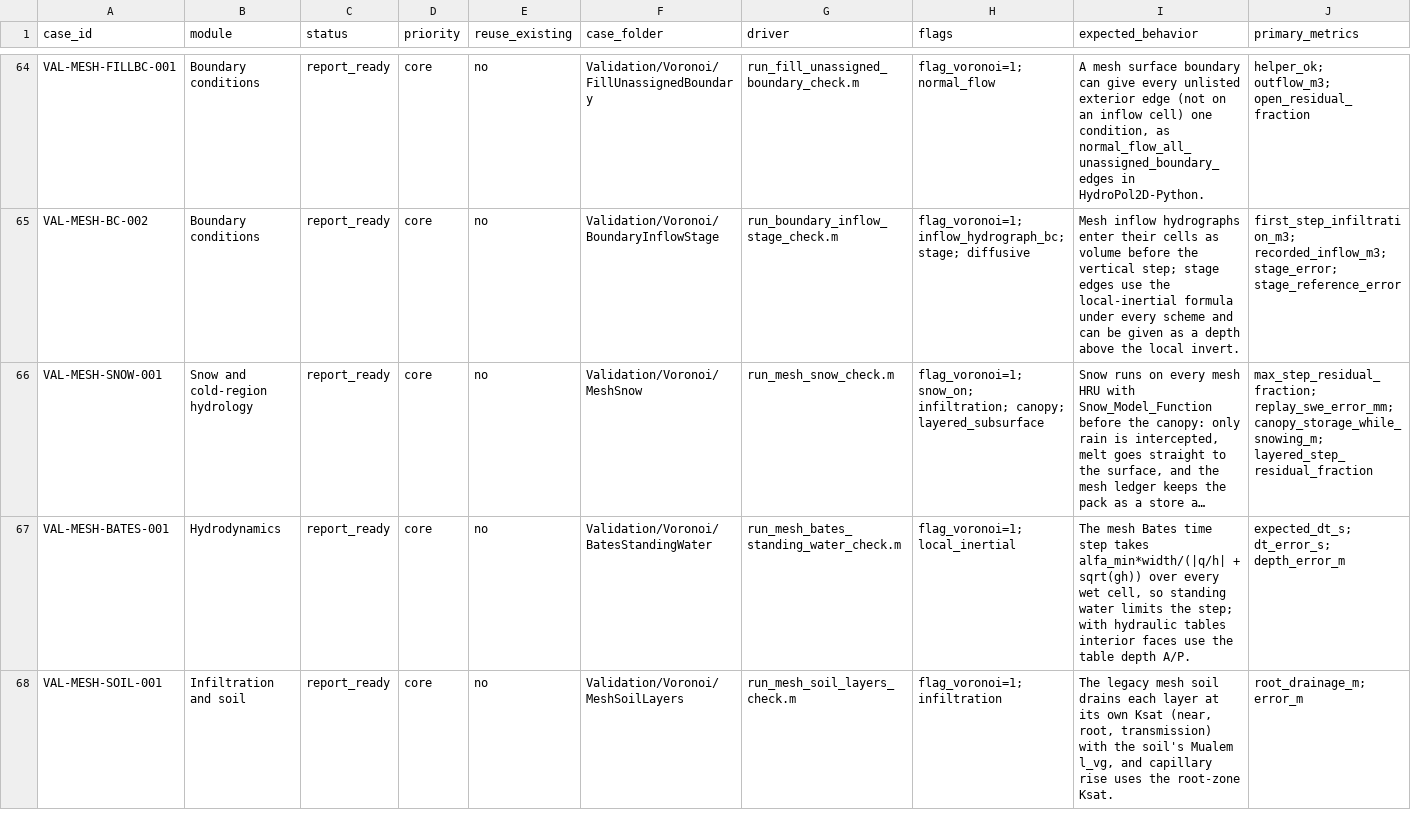
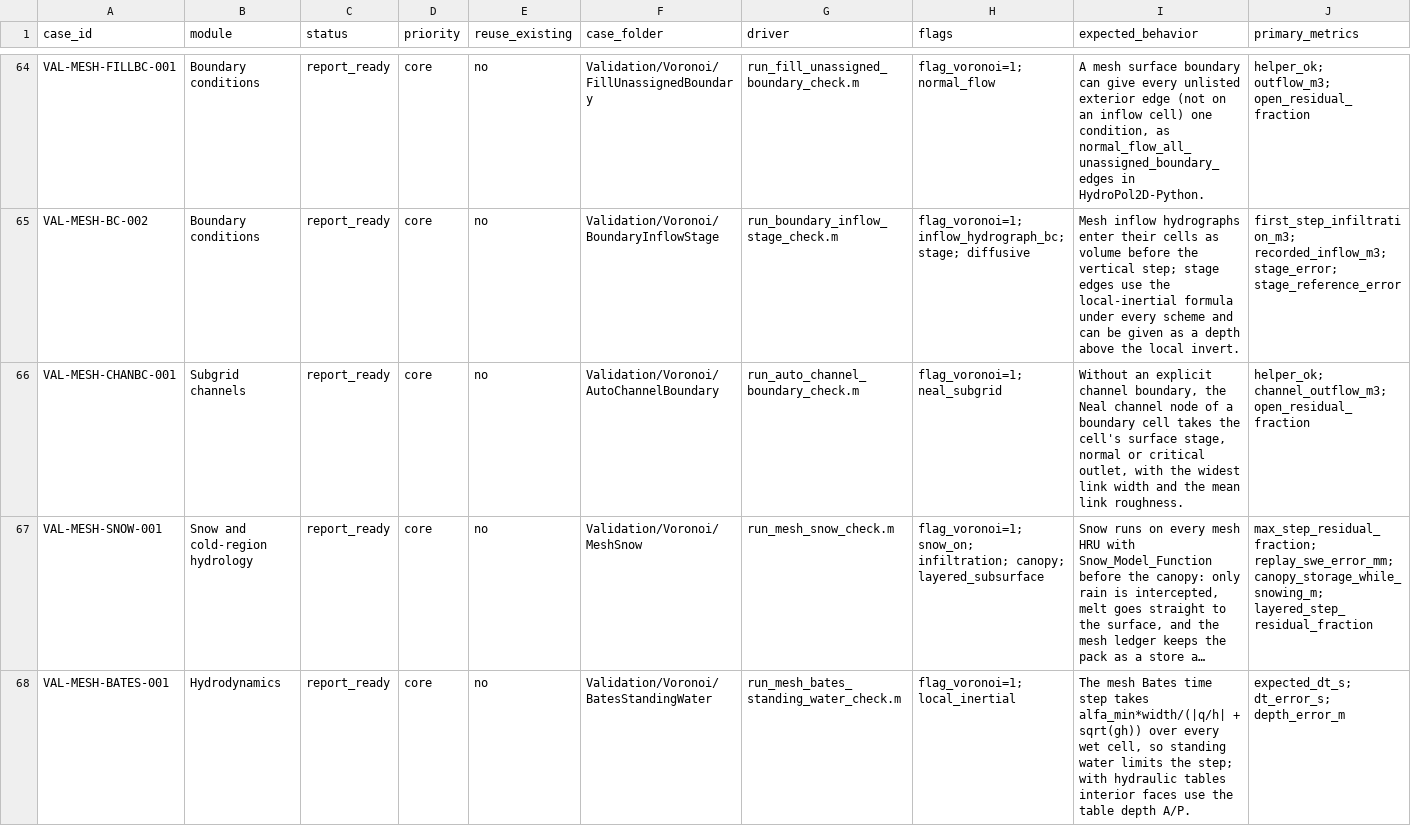
Before and after one commit to marcusnobrega-eng/HydroPol2D, a CSV file: Validation/Validation_Cases.csv, drawn as a sheet; only a part is shown, gaps mark what is left out; the shorter side is filled out with more unchanged rows; long unchanged cells end in …; rows hold the shown columns only; the diff names each change by its address in the sheet, - before the commit and + after, or states it on an @@ line.

Commit message:
Neal channel nodes take their boundary cell's outlet on meshes (M21)
HydroPol2D-Python applies the surface stage, normal-flow and critical-flow
edges to the Neal channel node of each boundary cell. A MATLAB mesh needed
an explicit forcing.channel_boundary; without one the node was closed. When
the case gives none, hp2d_voronoi_auto_channel_boundary now builds it from
the surface boundary. Each node takes the widest link width, the mean link
roughness and a length of max(sqrt(plan area), 1 m), as Python does. A stage
given as a depth above the invert is measured from the channel bed. MATLAB
keeps its own channel stage formula, which carries the previous discharge
and friction.

Check: VAL-MESH-CHANBC-001. The mapping is right, and a channel with 30 m3
drains 29.96 m3 through its node (residual 2.6e-16). The closed run keeps
it all.

```diff
--- a/Validation/Validation_Cases.csv
+++ b/Validation/Validation_Cases.csv
+row 66: VAL-MESH-CHANBC-001 | Subgrid channels | report_ready | core | no | Validation/Voronoi/AutoChannelBoundary | run_auto_channel_boundary_check.m | flag_voronoi=1; neal_subgrid | Without an explicit channel boundary, the Neal channel node of a boundary cell takes the cell's surface stage, normal or critical outlet, with the widest link width and the mean link roughness. | helper_ok; channel_outflow_m3; open_residual_fraction
```
Also changed, not shown: 5 other files.
